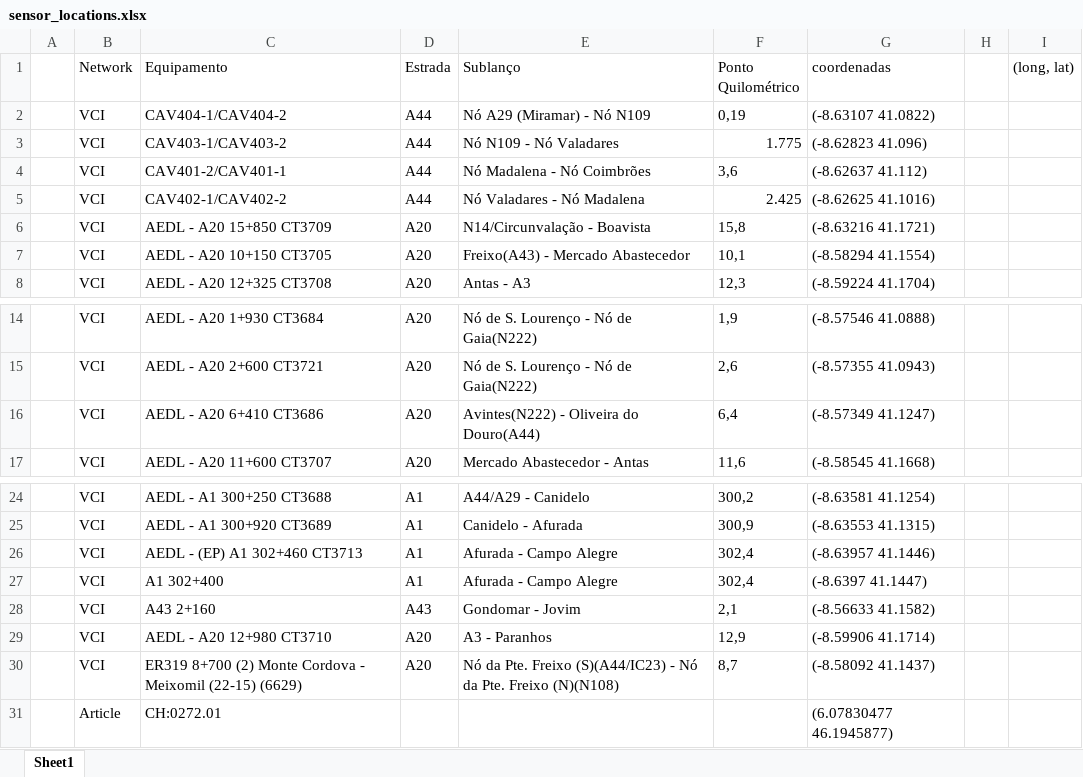
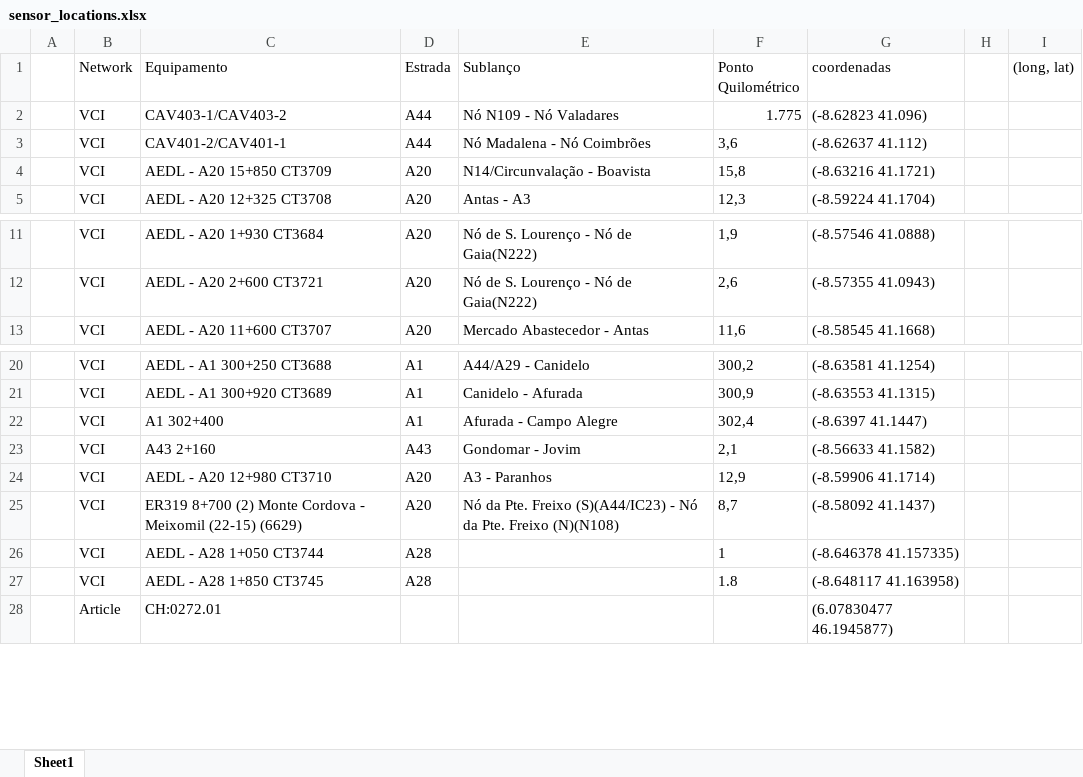
Before and after one commit to paulinho-16/Master-Thesis, an Excel workbook: data/sensor_locations.xlsx, sheet Sheet1, drawn as a sheet; only a part is shown, gaps mark what is left out; values as stored, in another font and other column widths than the file's, no borders; table styles not drawn; removed rows and columns are numbered as before the commit, all else as after; the diff names each change by its address in the sheet, - before the commit and + after, or states it on an @@ line.

Commit message:
Updated sensor data
Added two new sensors:
- AEDL - A28 1+050 CT3744
- AEDL - A28 1+850 CT3745
Removed unavailable sensors:
- AEDL - A20 10+150 CT3705
- AEDL - A20 6+410 CT3686
- AEDL - (EP) A1 302+460 CT3713
- CAV402-1/CAV402-2
- CAV404-1/CAV404-2

```diff
--- a/data/sensor_locations.xlsx (sheet Sheet1)
+++ b/data/sensor_locations.xlsx (sheet Sheet1)
-row 2:  | VCI | CAV404-1/CAV404-2 | A44 | Nó A29 (Miramar) - Nó N109 | 0,19 | (-8.63107 41.0822)
-row 5:  | VCI | CAV402-1/CAV402-2 | A44 | Nó Valadares - Nó Madalena | 2.425 | (-8.62625 41.1016)
-row 7:  | VCI | AEDL - A20 10+150 CT3705 | A20 | Freixo(A43) - Mercado Abastecedor | 10,1 | (-8.58294 41.1554)
-row 16:  | VCI | AEDL - A20 6+410 CT3686 | A20 | Avintes(N222) - Oliveira do Douro(A44) | 6,4 | (-8.57349 41.1247)
-row 26:  | VCI | AEDL - (EP) A1 302+460 CT3713 | A1 | Afurada - Campo Alegre | 302,4 | (-8.63957 41.1446)
+row 26:  | VCI | AEDL - A28 1+050 CT3744 | A28 |  | 1 | (-8.646378 41.157335)
+row 27:  | VCI | AEDL - A28 1+850 CT3745 | A28 |  | 1.8 | (-8.648117 41.163958)
```
Also changed, not shown: 6 other files.
